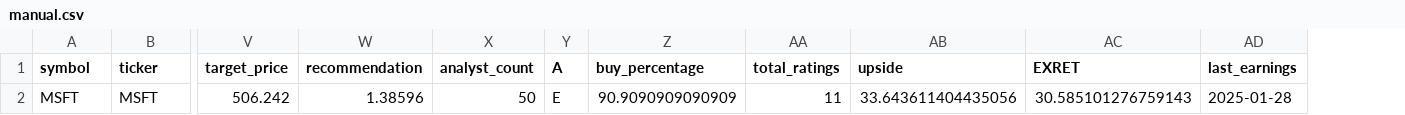
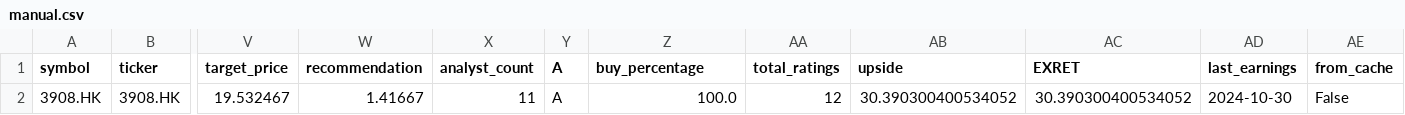
Before and after one commit to weirdapps/etorotrade, a CSV file: yahoofinance/output/manual.csv, drawn as a sheet; only a part is shown, gaps mark what is left out; removed rows and columns are numbered as before the commit, all else as after; rows hold the shown columns only; the diff names each change by its address in the sheet, - before the commit and + after, or states it on an @@ line.

```diff
--- a/yahoofinance/output/manual.csv
+++ b/yahoofinance/output/manual.csv
+column AE (from_cache), empty
-row 2: MSFT | MSFT | 506.242 | 1.38596 | 50 | E | 90.9090909090909 | 11 | 33.643611404435056 | 30.585101276759143 | 2025-01-28
+row 2: 3908.HK | 3908.HK | 19.532467 | 1.41667 | 11 | A | 100.0 | 12 | 30.390300400534052 | 30.390300400534052 | 2024-10-30 | False
```
Also changed, not shown: yahoofinance/output/buy.csv, yahoofinance/output/portfolio.csv, 14 other files.
